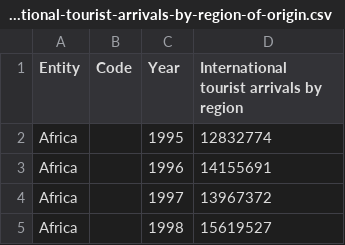
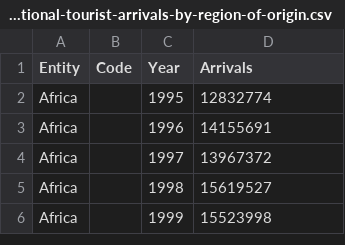
Before and after one commit to ploo0007/3179, a CSV file: 1- international-tourist-arrivals-by-region-of-origin.csv, drawn as a sheet; only a part is shown; the shorter side is filled out with more unchanged rows.

Commit message:
Update 1- international-tourist-arrivals-by-region-of-origin.csv

```diff
--- a/1- international-tourist-arrivals-by-region-of-origin.csv
+++ b/1- international-tourist-arrivals-by-region-of-origin.csv
@@ -1,2 +1,2 @@
-Entity,Code,Year,International tourist arrivals by region
+Entity,Code,Year,Arrivals
 Africa,,1995,12832774
```
